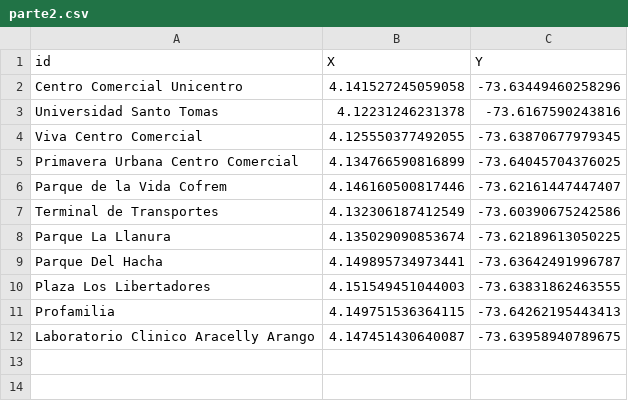
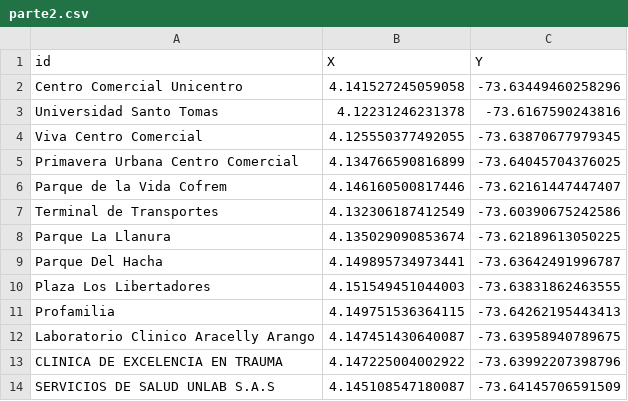
Before and after one commit to 6amba/datos-1, a CSV file: parte2.csv, drawn as a sheet; the diff names each change by its address in the sheet, - before the commit and + after, or states it on an @@ line.

Commit message:
Update parte2.csv

```diff
--- a/parte2.csv
+++ b/parte2.csv
+row 13: CLINICA DE EXCELENCIA EN TRAUMA | 4.147225004002922 | -73.63992207398796
+row 14: SERVICIOS DE SALUD UNLAB S.A.S | 4.145108547180087 | -73.64145706591509
```
